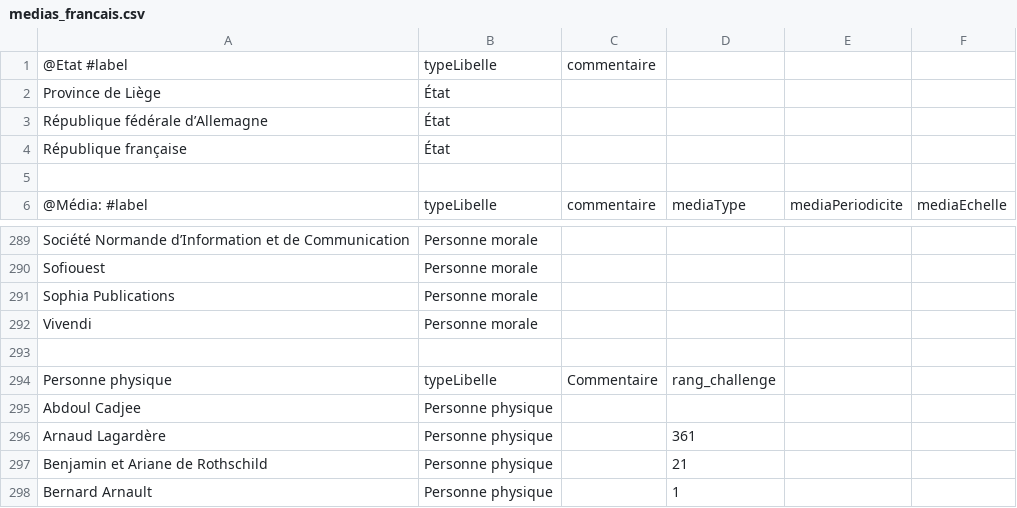
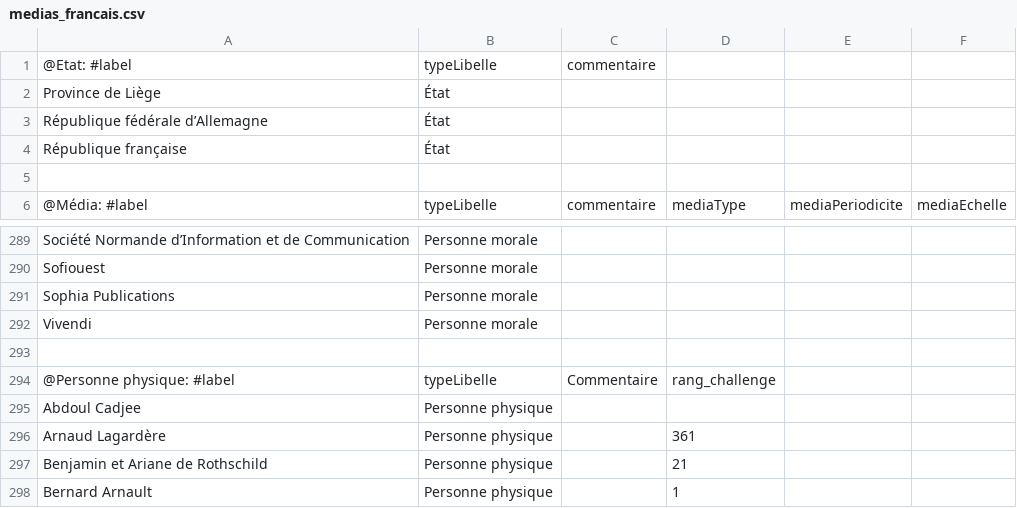
Before and after one commit to ynnk/Medias_francais, a CSV file: medias_francais.csv, drawn as a sheet; only a part is shown, gaps mark what is left out.

Commit message:
Update medias_francais.csv

```diff
--- a/medias_francais.csv
+++ b/medias_francais.csv
@@ -1,2 +1,2 @@
-@Etat #label,typeLibelle,commentaire,,,
+@Etat: #label,typeLibelle,commentaire,,,
 Province de Liège,État,,,,
@@ -293,3 +293,3 @@ Vivendi,Personne morale,,,,
 ,,,,,
-Personne physique,typeLibelle,Commentaire,rang_challenge,,
+@Personne physique: #label,typeLibelle,Commentaire,rang_challenge,,
 Abdoul Cadjee,Personne physique,,,,
```
